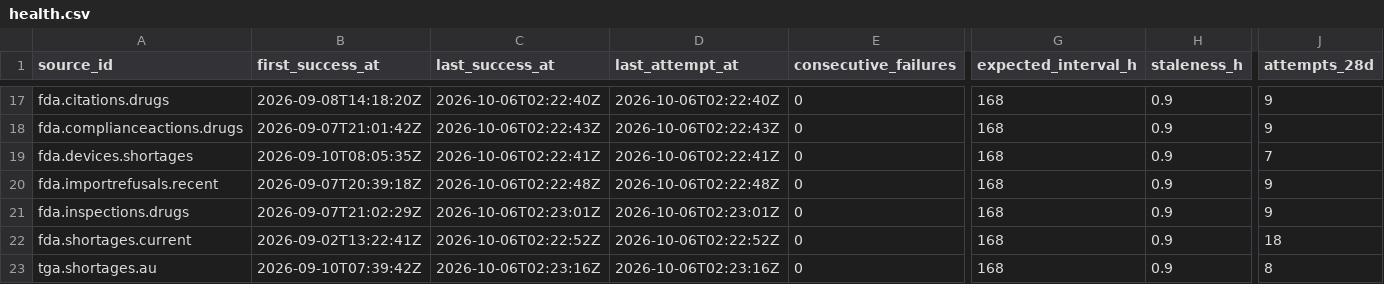
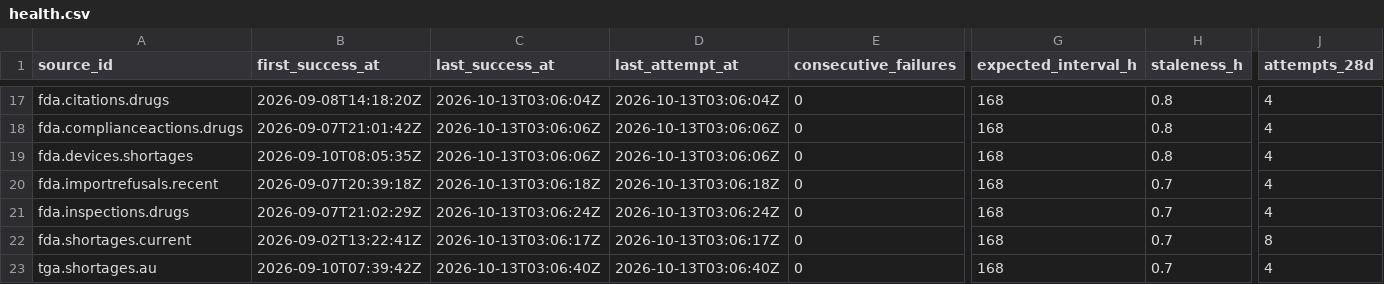
Before and after one commit to q3dresearch/wss-drug-scarcity, a CSV file: health/health.csv, drawn as a sheet; only a part is shown, gaps mark what is left out; the diff covers the shown part only; the diff names each change by its address in the sheet, - before the commit and + after, or states it on an @@ line.

```diff
--- a/health/health.csv
+++ b/health/health.csv
-C17 (last_success_at): 2026-10-06T02:22:40Z
+C17 (last_success_at): 2026-10-13T03:06:04Z
-D17 (last_attempt_at): 2026-10-06T02:22:40Z
+D17 (last_attempt_at): 2026-10-13T03:06:04Z
-H17:H19 (staleness_h): 0.9
+H17:H19 (staleness_h): 0.8
-J17:J18 (attempts_28d): 9
+J17:J18 (attempts_28d): 4
-C18 (last_success_at): 2026-10-06T02:22:43Z
+C18 (last_success_at): 2026-10-13T03:06:06Z
-D18 (last_attempt_at): 2026-10-06T02:22:43Z
+D18 (last_attempt_at): 2026-10-13T03:06:06Z
-C19 (last_success_at): 2026-10-06T02:22:41Z
+C19 (last_success_at): 2026-10-13T03:06:06Z
-D19 (last_attempt_at): 2026-10-06T02:22:41Z
+D19 (last_attempt_at): 2026-10-13T03:06:06Z
-J19 (attempts_28d): 7
+J19 (attempts_28d): 4
-C20 (last_success_at): 2026-10-06T02:22:48Z
+C20 (last_success_at): 2026-10-13T03:06:18Z
-D20 (last_attempt_at): 2026-10-06T02:22:48Z
+D20 (last_attempt_at): 2026-10-13T03:06:18Z
-H20:H23 (staleness_h): 0.9
+H20:H23 (staleness_h): 0.7
-J20:J21 (attempts_28d): 9
+J20:J21 (attempts_28d): 4
-C21 (last_success_at): 2026-10-06T02:23:01Z
+C21 (last_success_at): 2026-10-13T03:06:24Z
-D21 (last_attempt_at): 2026-10-06T02:23:01Z
+D21 (last_attempt_at): 2026-10-13T03:06:24Z
-C22 (last_success_at): 2026-10-06T02:22:52Z
+C22 (last_success_at): 2026-10-13T03:06:17Z
-D22 (last_attempt_at): 2026-10-06T02:22:52Z
+D22 (last_attempt_at): 2026-10-13T03:06:17Z
-J22 (attempts_28d): 18
+J22 (attempts_28d): 8
-C23 (last_success_at): 2026-10-06T02:23:16Z
+C23 (last_success_at): 2026-10-13T03:06:40Z
-D23 (last_attempt_at): 2026-10-06T02:23:16Z
+D23 (last_attempt_at): 2026-10-13T03:06:40Z
-J23 (attempts_28d): 8
+J23 (attempts_28d): 4
```
Also changed, not shown: 3 added rows, 3 removed rows and 37 edited cells elsewhere in this file, 3 other files.
